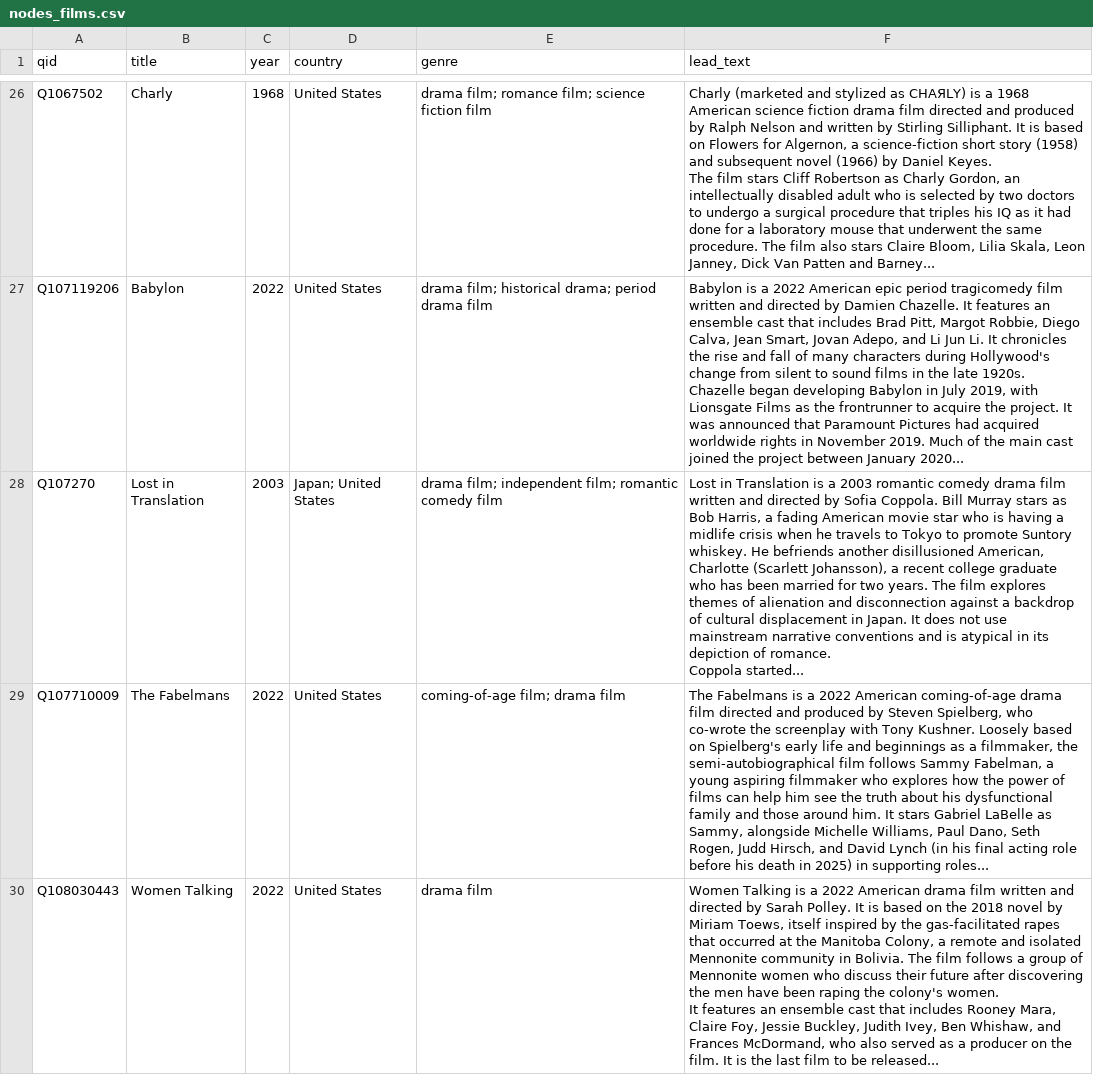
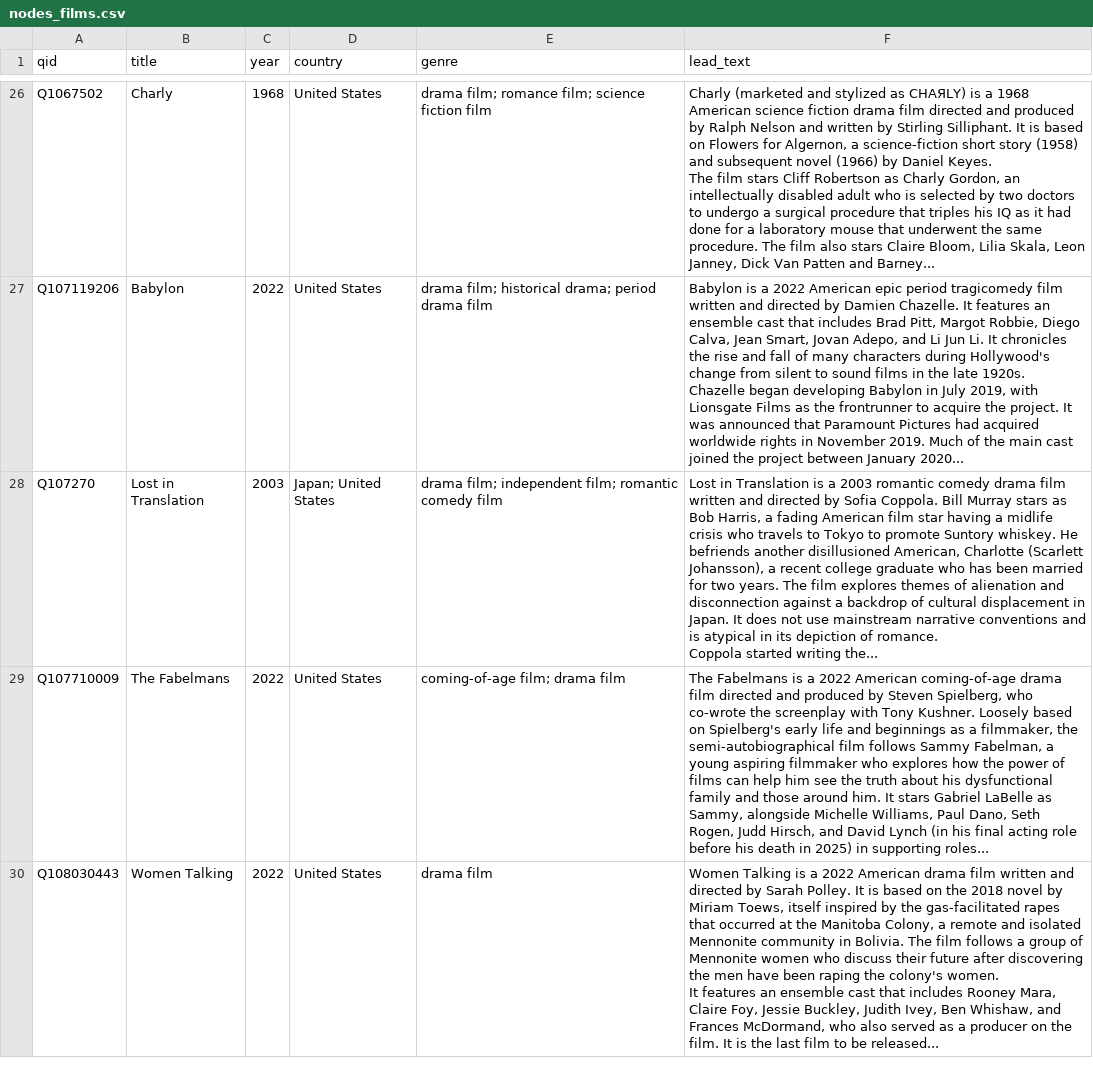
Before and after one commit to 2shaaaa/hollywood-social-net, a CSV file: data/output/run3/nodes_films.csv, drawn as a sheet; only a part is shown, gaps mark what is left out; ↵ is a line break in a cell; the diff covers the shown part only; the diff names each change by its address in the sheet, - before the commit and + after, or states it on an @@ line.

```diff
--- a/data/output/run3/nodes_films.csv
+++ b/data/output/run3/nodes_films.csv
-F28 (lead_text): …fading American movie star who is having a midlife crisis when he travels to Tokyo to promote Suntory whiskey. He befriends another disillusioned American, Charlotte (Scarlett Johansson), a recent college graduate who has been married for two years. The film explores themes of alienation and disconnection against a backdrop of cultural displacement in Japan. It does not use mainstream narrative conventions and is atypical in its depiction of romance. ↵ Coppola started...
+F28 (lead_text): …fading American film star having a midlife crisis who travels to Tokyo to promote Suntory whiskey. He befriends another disillusioned American, Charlotte (Scarlett Johansson), a recent college graduate who has been married for two years. The film explores themes of alienation and disconnection against a backdrop of cultural displacement in Japan. It does not use mainstream narrative conventions and is atypical in its depiction of romance. ↵ Coppola started writing the...
```
Also changed, not shown: 10 edited cells elsewhere in this file, data/output/run3/nodes_events.csv, data/output/run3/replaced_in_role_edges.csv, 11 other files.
